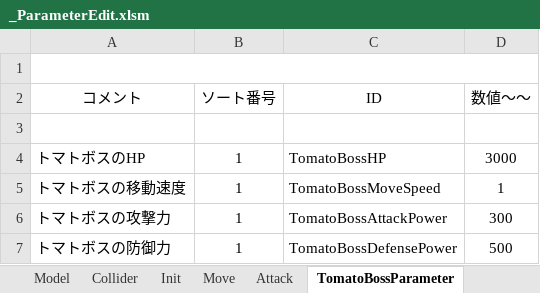
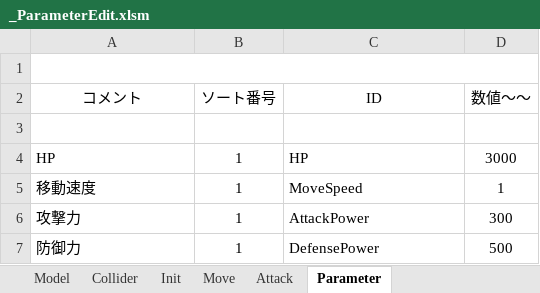
Before and after one commit to Hiro-317/2026_Summer_GameDev, an Excel workbook: Project/Data/Parameter/Character/Boss/Tomato/_ParameterEdit.xlsm, sheet Parameter, drawn as a sheet; values as stored, in another font and other column widths than the file's, no borders; charts and pictures not drawn; the diff names each change by its address in the sheet, - before the commit and + after, or states it on an @@ line.

```diff
--- a/Project/Data/Parameter/Character/Boss/Tomato/_ParameterEdit.xlsm (sheet Parameter)
+++ b/Project/Data/Parameter/Character/Boss/Tomato/_ParameterEdit.xlsm (sheet Parameter)
-sheet tab: TomatoBossParameter
+sheet tab: Parameter
-A4 (コメント): トマトボスのHP
+A4 (コメント): HP
-C4 (ID): TomatoBossHP
+C4 (ID): HP
-A5 (コメント): トマトボスの移動速度
+A5 (コメント): 移動速度
-C5 (ID): TomatoBossMoveSpeed
+C5 (ID): MoveSpeed
-A6 (コメント): トマトボスの攻撃力
+A6 (コメント): 攻撃力
-C6 (ID): TomatoBossAttackPower
+C6 (ID): AttackPower
-A7 (コメント): トマトボスの防御力
+A7 (コメント): 防御力
-C7 (ID): TomatoBossDefensePower
+C7 (ID): DefensePower
```
Also changed, not shown: sheet Attack, charts or pictures, 47 other files.
